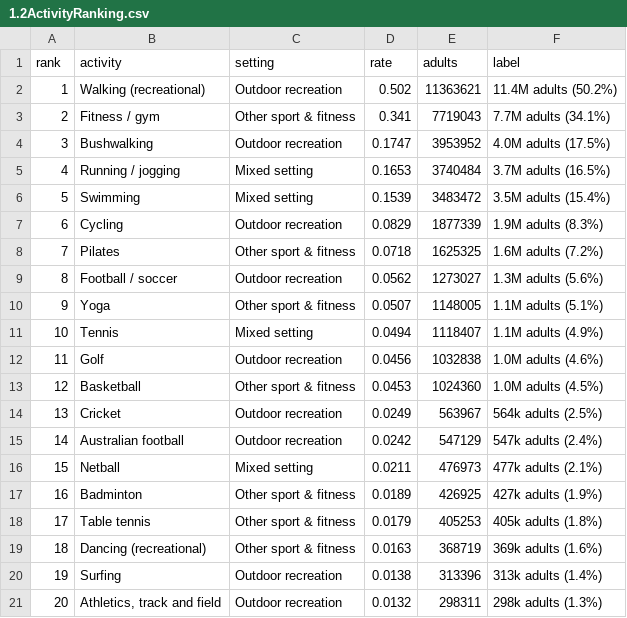
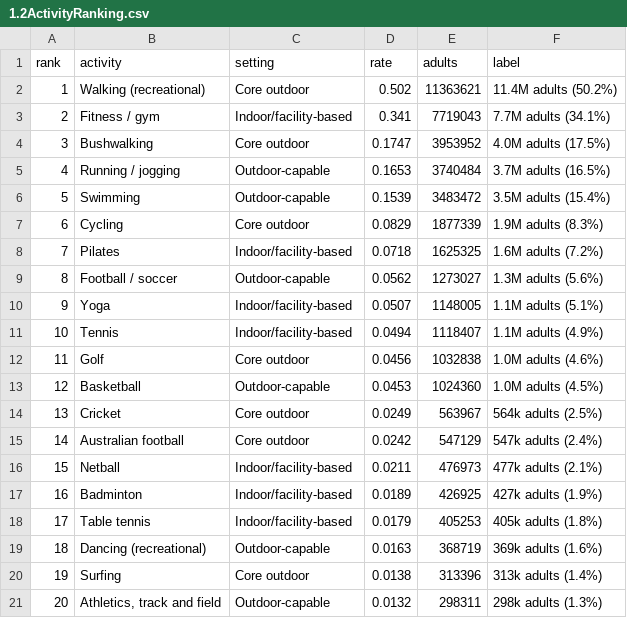
Before and after one commit to yewsze/Data-Visualisation-2, a CSV file: data/finalized/1.2ActivityRanking.csv, drawn as a sheet.

Commit message:
update chart 1.2 label

```diff
--- a/data/finalized/1.2ActivityRanking.csv
+++ b/data/finalized/1.2ActivityRanking.csv
@@ -1,21 +1,21 @@
 rank,activity,setting,rate,adults,label
-1,Walking (recreational),Outdoor recreation,0.502,11363621,11.4M adults (50.2%)
-2,Fitness / gym,Other sport & fitness,0.341,7719043,7.7M adults (34.1%)
-3,Bushwalking,Outdoor recreation,0.1747,3953952,4.0M adults (17.5%)
-4,Running / jogging,Mixed setting,0.1653,3740484,3.7M adults (16.5%)
-5,Swimming,Mixed setting,0.1539,3483472,3.5M adults (15.4%)
-6,Cycling,Outdoor recreation,0.0829,1877339,1.9M adults (8.3%)
-7,Pilates,Other sport & fitness,0.0718,1625325,1.6M adults (7.2%)
-8,Football / soccer,Outdoor recreation,0.0562,1273027,1.3M adults (5.6%)
-9,Yoga,Other sport & fitness,0.0507,1148005,1.1M adults (5.1%)
-10,Tennis,Mixed setting,0.0494,1118407,1.1M adults (4.9%)
-11,Golf,Outdoor recreation,0.0456,1032838,1.0M adults (4.6%)
-12,Basketball,Other sport & fitness,0.0453,1024360,1.0M adults (4.5%)
-13,Cricket,Outdoor recreation,0.0249,563967,564k adults (2.5%)
-14,Australian football,Outdoor recreation,0.0242,547129,547k adults (2.4%)
-15,Netball,Mixed setting,0.0211,476973,477k adults (2.1%)
-16,Badminton,Other sport & fitness,0.0189,426925,427k adults (1.9%)
-17,Table tennis,Other sport & fitness,0.0179,405253,405k adults (1.8%)
-18,Dancing (recreational),Other sport & fitness,0.0163,368719,369k adults (1.6%)
-19,Surfing,Outdoor recreation,0.0138,313396,313k adults (1.4%)
-20,"Athletics, track and field",Outdoor recreation,0.0132,298311,298k adults (1.3%)
+1,Walking (recreational),Core outdoor,0.502,11363621,11.4M adults (50.2%)
+2,Fitness / gym,Indoor/facility-based,0.341,7719043,7.7M adults (34.1%)
+3,Bushwalking,Core outdoor,0.1747,3953952,4.0M adults (17.5%)
+4,Running / jogging,Outdoor-capable,0.1653,3740484,3.7M adults (16.5%)
+5,Swimming,Outdoor-capable,0.1539,3483472,3.5M adults (15.4%)
+6,Cycling,Core outdoor,0.0829,1877339,1.9M adults (8.3%)
+7,Pilates,Indoor/facility-based,0.0718,1625325,1.6M adults (7.2%)
+8,Football / soccer,Outdoor-capable,0.0562,1273027,1.3M adults (5.6%)
+9,Yoga,Indoor/facility-based,0.0507,1148005,1.1M adults (5.1%)
+10,Tennis,Indoor/facility-based,0.0494,1118407,1.1M adults (4.9%)
+11,Golf,Core outdoor,0.0456,1032838,1.0M adults (4.6%)
+12,Basketball,Outdoor-capable,0.0453,1024360,1.0M adults (4.5%)
+13,Cricket,Core outdoor,0.0249,563967,564k adults (2.5%)
+14,Australian football,Core outdoor,0.0242,547129,547k adults (2.4%)
+15,Netball,Indoor/facility-based,0.0211,476973,477k adults (2.1%)
+16,Badminton,Indoor/facility-based,0.0189,426925,427k adults (1.9%)
+17,Table tennis,Indoor/facility-based,0.0179,405253,405k adults (1.8%)
+18,Dancing (recreational),Outdoor-capable,0.0163,368719,369k adults (1.6%)
+19,Surfing,Core outdoor,0.0138,313396,313k adults (1.4%)
+20,"Athletics, track and field",Outdoor-capable,0.0132,298311,298k adults (1.3%)
```
Also changed, not shown: 5 other files.
